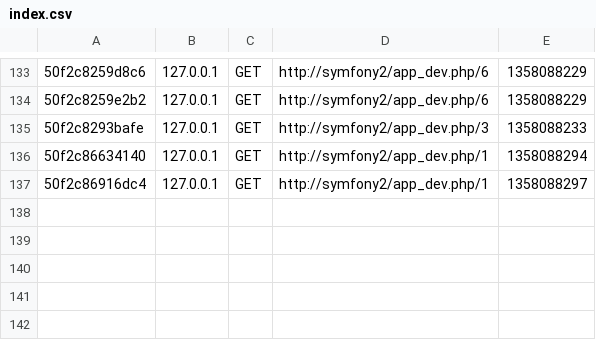
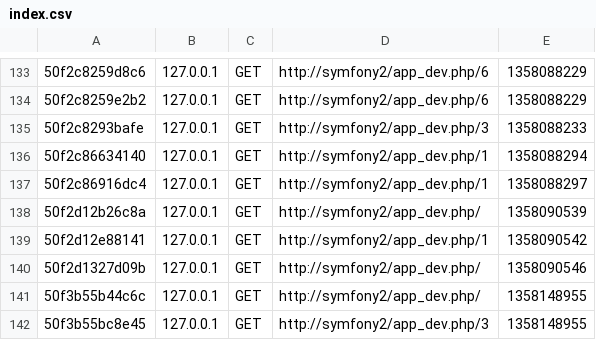
Before and after one commit to oferrotem/Symblog, a CSV file: app/cache/dev/profiler/index.csv, drawn as a sheet; only a part is shown, gaps mark what is left out; the diff names each change by its address in the sheet, - before the commit and + after, or states it on an @@ line.

```diff
--- a/app/cache/dev/profiler/index.csv
+++ b/app/cache/dev/profiler/index.csv
+row 138: 50f2d12b26c8a | 127.0.0.1 | GET | http://symfony2/app_dev.php/ | 1358090539
+row 139: 50f2d12e88141 | 127.0.0.1 | GET | http://symfony2/app_dev.php/1 | 1358090542
+row 140: 50f2d1327d09b | 127.0.0.1 | GET | http://symfony2/app_dev.php/ | 1358090546
+row 141: 50f3b55b44c6c | 127.0.0.1 | GET | http://symfony2/app_dev.php/ | 1358148955
+row 142: 50f3b55bc8e45 | 127.0.0.1 | GET | http://symfony2/app_dev.php/3 | 1358148955
```
Also changed, not shown: 55 other files.
